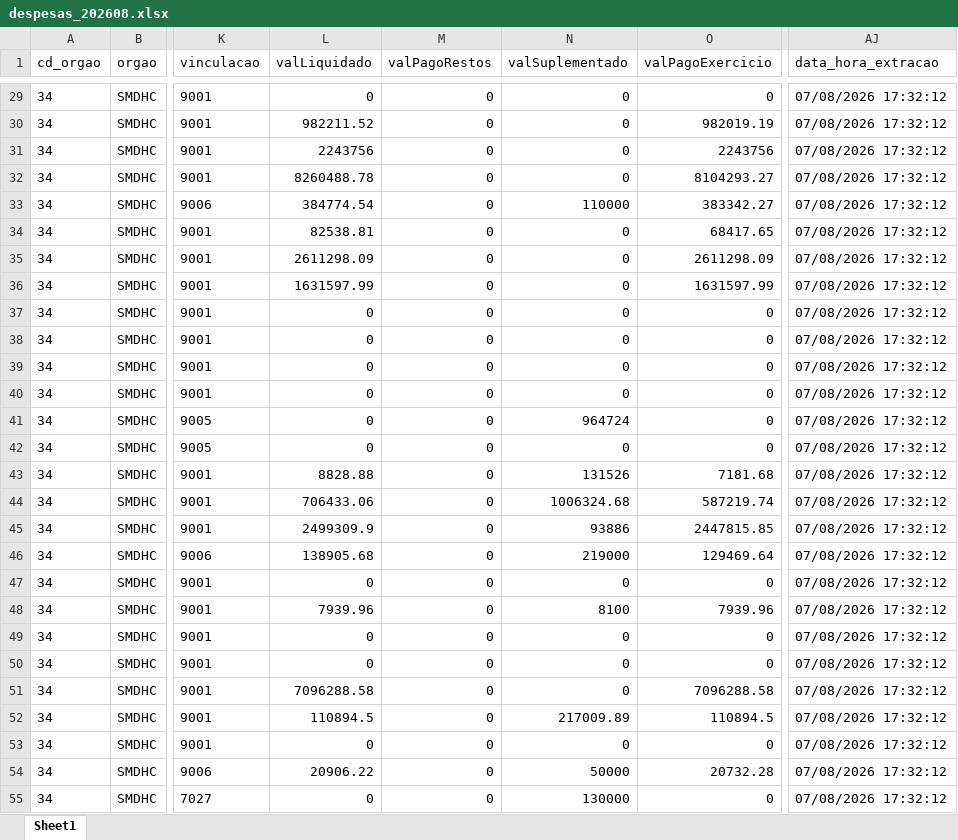
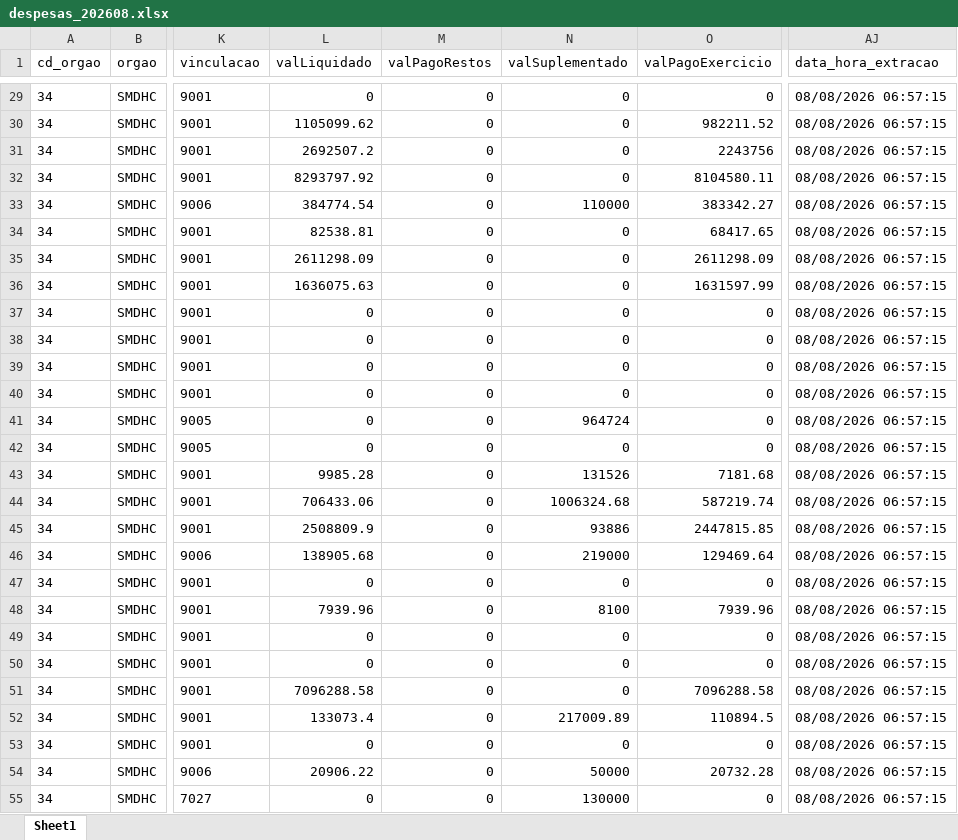
Before and after one commit to NathanSFaita/painel_orcamentario, an Excel workbook: base_despesas/2026/despesas_202608.xlsx, sheet Sheet1, drawn as a sheet; only a part is shown, gaps mark what is left out; values as stored, in another font and other column widths than the file's, no borders; the diff covers the shown part only; the diff names each change by its address in the sheet, - before the commit and + after, or states it on an @@ line.

```diff
--- a/base_despesas/2026/despesas_202608.xlsx (sheet Sheet1)
+++ b/base_despesas/2026/despesas_202608.xlsx (sheet Sheet1)
-AJ29:AJ55 (data_hora_extracao): 07/08/2026 17:32:12
+AJ29:AJ55 (data_hora_extracao): 08/08/2026 06:57:15
-L30 (valLiquidado): 982211.52
+L30 (valLiquidado): 1105099.62
-O30 (valPagoExercicio): 982019.19
+O30 (valPagoExercicio): 982211.52
-L31 (valLiquidado): 2243756
+L31 (valLiquidado): 2692507.2
-L32 (valLiquidado): 8260488.78
+L32 (valLiquidado): 8293797.92
-O32 (valPagoExercicio): 8104293.27
+O32 (valPagoExercicio): 8104580.11
-L36 (valLiquidado): 1631597.99
+L36 (valLiquidado): 1636075.63
-L43 (valLiquidado): 8828.88
+L43 (valLiquidado): 9985.28
-L45 (valLiquidado): 2499309.9
+L45 (valLiquidado): 2508809.9
-L52 (valLiquidado): 110894.5
+L52 (valLiquidado): 133073.4
```
Also changed, not shown: 226 edited cells elsewhere in this sheet, 4 other files.
